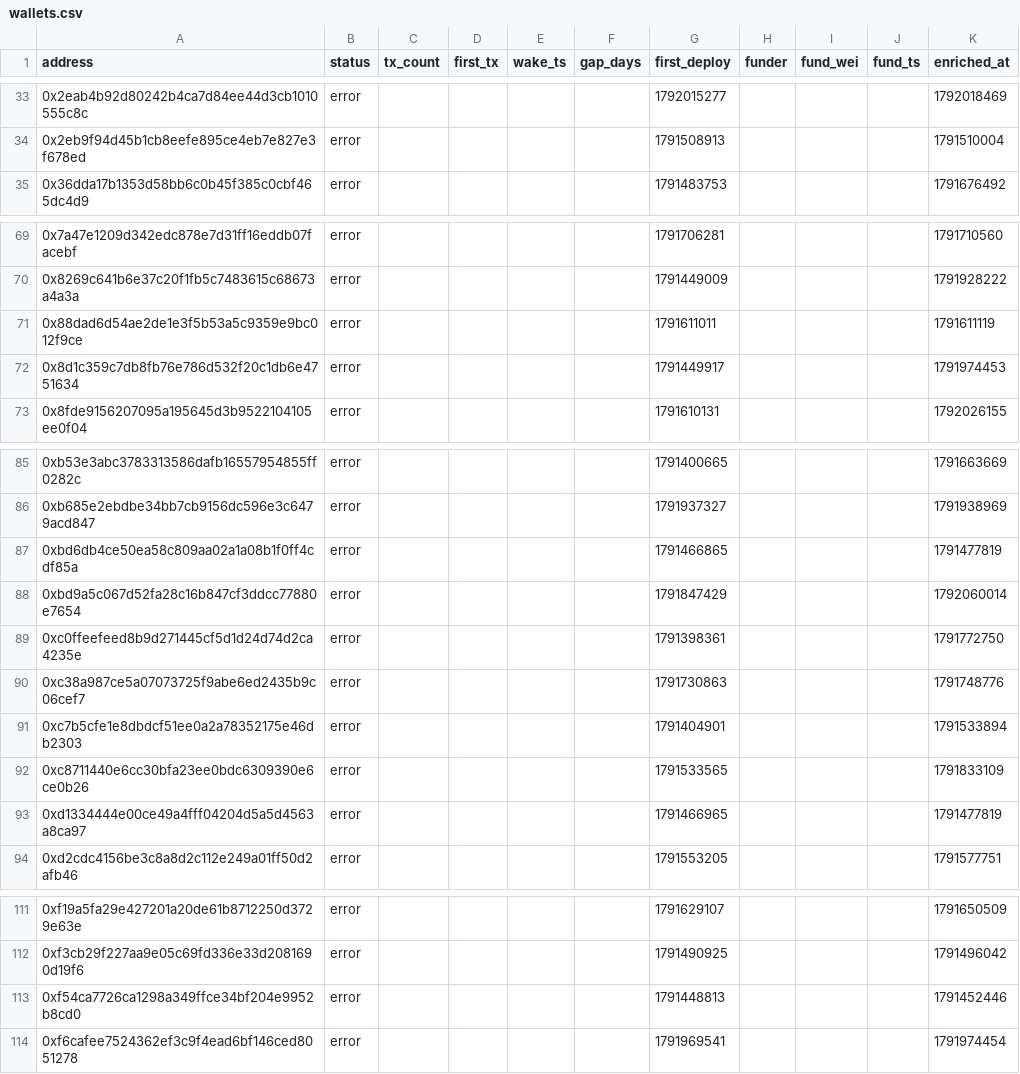
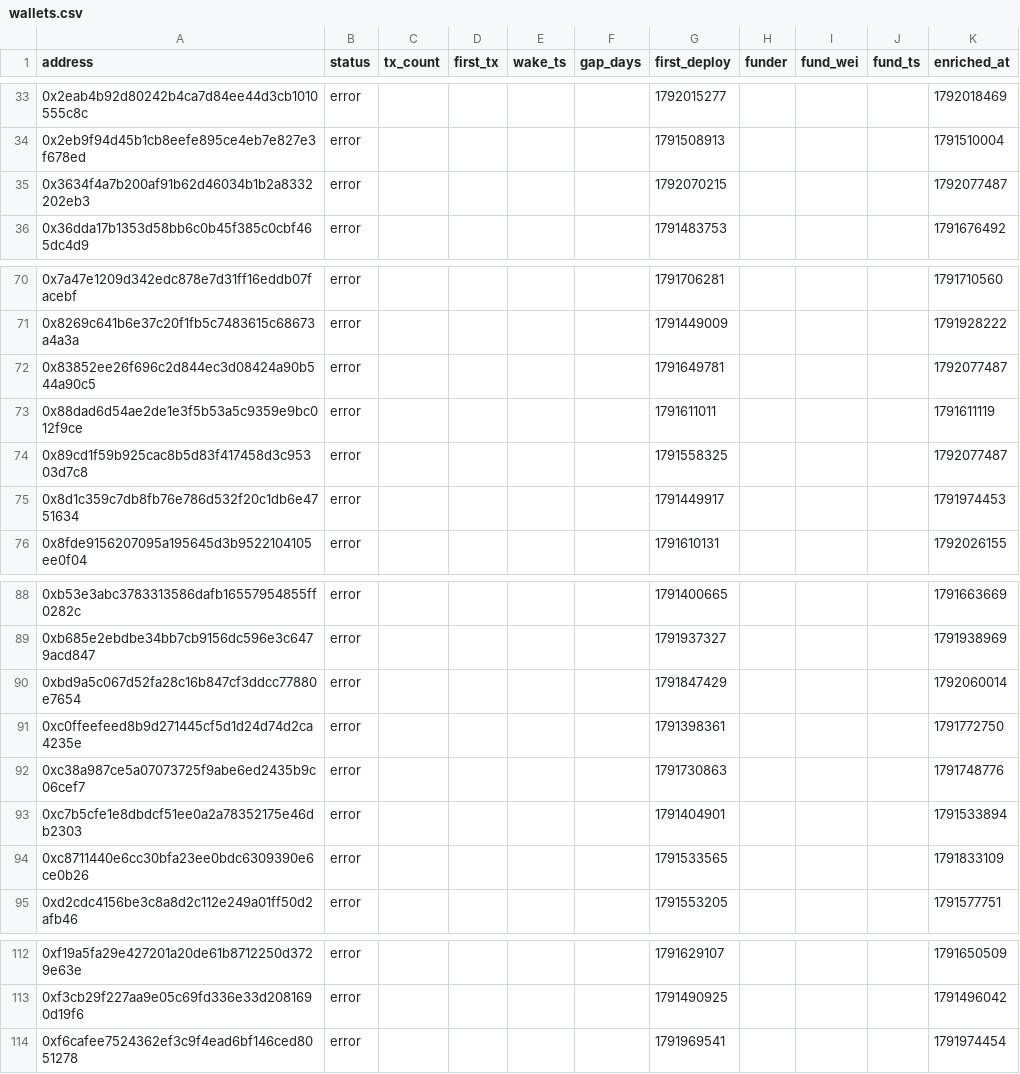
Before and after one commit to ashil13/early-hunter, a CSV file: data/wallets.csv, drawn as a sheet; only a part is shown, gaps mark what is left out; removed rows and columns are numbered as before the commit, all else as after; the diff covers the shown part only; the diff names each change by its address in the sheet, - before the commit and + after, or states it on an @@ line.

```diff
--- a/data/wallets.csv
+++ b/data/wallets.csv
+row 35: 0x3634f4a7b200af91b62d46034b1b2a8332202eb3 | error |  |  |  |  | 1792070215 |  |  |  | 1792077487
+row 72: 0x83852ee26f696c2d844ec3d08424a90b544a90c5 | error |  |  |  |  | 1791649781 |  |  |  | 1792077487
+row 74: 0x89cd1f59b925cac8b5d83f417458d3c95303d7c8 | error |  |  |  |  | 1791558325 |  |  |  | 1792077487
-row 87: 0xbd6db4ce50ea58c809aa02a1a08b1f0ff4cdf85a | error |  |  |  |  | 1791466865 |  |  |  | 1791477819
-row 93: 0xd1334444e00ce49a4fff04204d5a5d4563a8ca97 | error |  |  |  |  | 1791466965 |  |  |  | 1791477819
-row 113: 0xf54ca7726ca1298a349ffce34bf204e9952b8cd0 | error |  |  |  |  | 1791448813 |  |  |  | 1791452446
```
Also changed, not shown: 4 edited cells elsewhere in this file, data/candidates_seen.csv, 3 other files.
